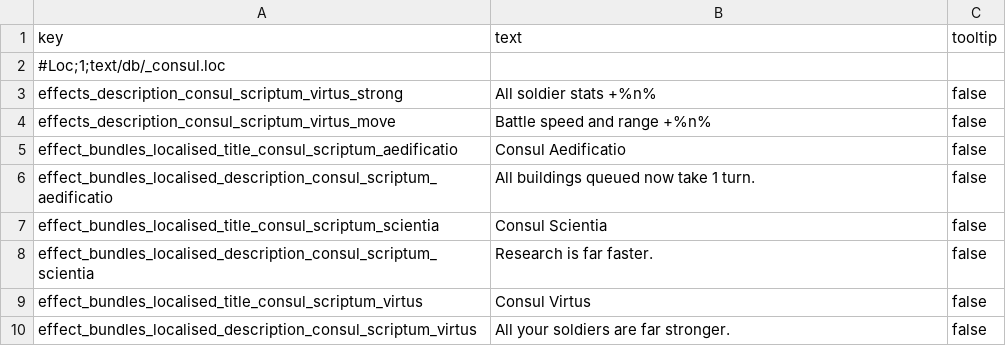
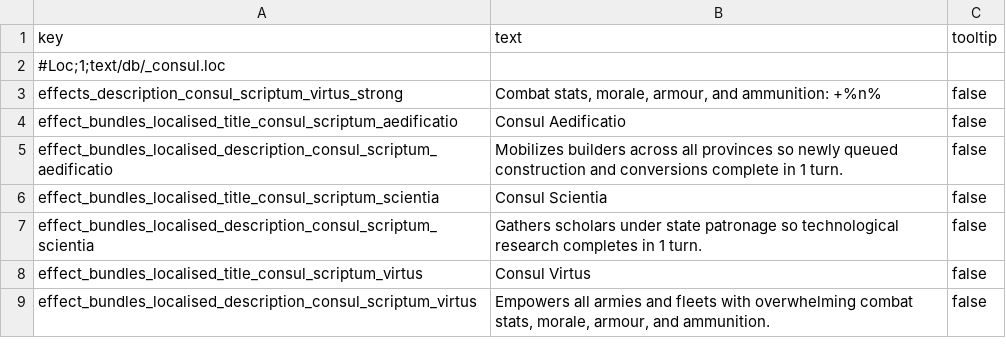
Before and after one commit to bukowa/ConsulScriptum, a TSV file: src/tables/rome2/text/db/_consul.loc.tsv, drawn as a sheet.

```diff
--- a/src/tables/rome2/text/db/_consul.loc.tsv
+++ b/src/tables/rome2/text/db/_consul.loc.tsv
@@ -2,9 +2,8 @@ key	text	tooltip
 #Loc;1;text/db/_consul.loc		
-effects_description_consul_scriptum_virtus_strong	All soldier stats +%n%	false
-effects_description_consul_scriptum_virtus_move	Battle speed and range +%n%	false
+effects_description_consul_scriptum_virtus_strong	Combat stats, morale, armour, and ammunition: +%n%	false
 effect_bundles_localised_title_consul_scriptum_aedificatio	Consul Aedificatio	false
-effect_bundles_localised_description_consul_scriptum_aedificatio	All buildings queued now take 1 turn.	false
+effect_bundles_localised_description_consul_scriptum_aedificatio	Mobilizes builders across all provinces so newly queued construction and conversions complete in 1 turn.	false
 effect_bundles_localised_title_consul_scriptum_scientia	Consul Scientia	false
-effect_bundles_localised_description_consul_scriptum_scientia	Research is far faster.	false
+effect_bundles_localised_description_consul_scriptum_scientia	Gathers scholars under state patronage so technological research completes in 1 turn.	false
 effect_bundles_localised_title_consul_scriptum_virtus	Consul Virtus	false
-effect_bundles_localised_description_consul_scriptum_virtus	All your soldiers are far stronger.	false
+effect_bundles_localised_description_consul_scriptum_virtus	Empowers all armies and fleets with overwhelming combat stats, morale, armour, and ammunition.	false
```
Also changed, not shown: src/tables/attila/db/effect_bundles_tables/_consul.tsv, src/tables/attila/text/db/_consul.loc.tsv, 12 other files.
